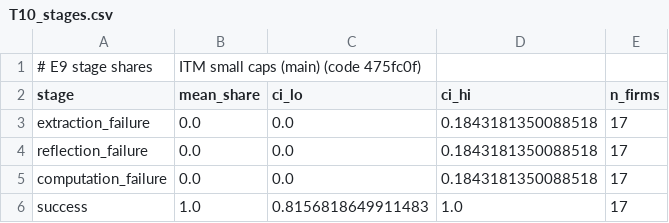
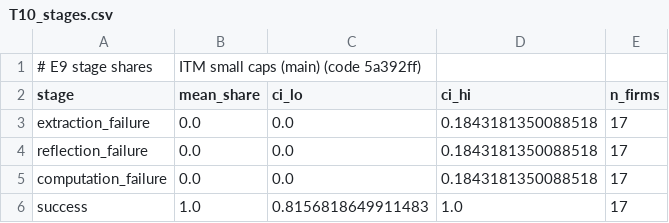
Before and after one commit to caxios/llm-FSA-evaluation, a CSV file: results/tables/T10_stages.csv, drawn as a sheet.

```diff
--- a/results/tables/T10_stages.csv
+++ b/results/tables/T10_stages.csv
@@ -1,2 +1,2 @@
-# E9 stage shares, ITM small caps (main) (code 475fc0f)
+# E9 stage shares, ITM small caps (main) (code 5a392ff)
 stage,mean_share,ci_lo,ci_hi,n_firms
```
Also changed, not shown: results/tables/R2_tiers.csv, results/tables/T11_structures.csv, 32 other files.
